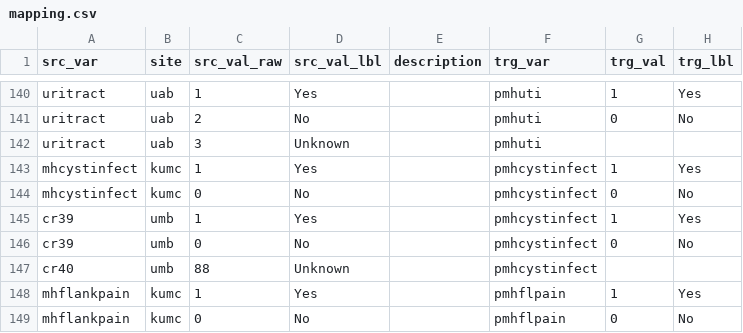
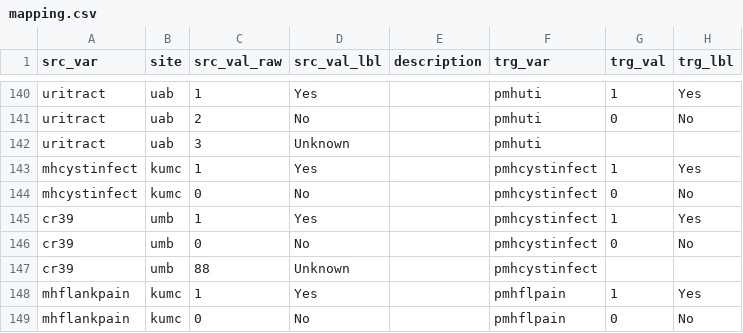
Before and after one commit to kumc-bmi/PKD-Import-and-Mapping, a CSV file: csvs/mapping.csv, drawn as a sheet; only a part is shown, gaps mark what is left out; the diff names each change by its address in the sheet, - before the commit and + after, or states it on an @@ line.

Commit message:
fix mapping rename

```diff
--- a/csvs/mapping.csv
+++ b/csvs/mapping.csv
-A147 (src_var): cr40
+A147 (src_var): cr39
```
